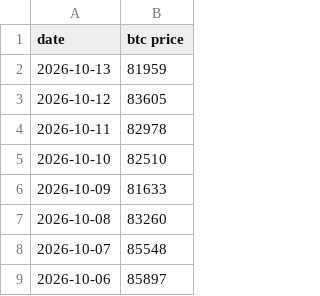
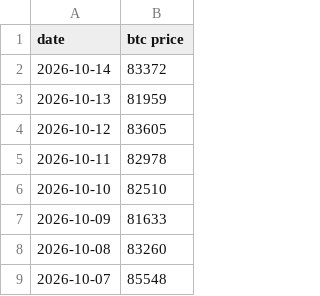
Before and after one commit to lovexw/btchao-mono, a CSV file: sites/ma/public/btc-price.csv, drawn as a sheet; only a part is shown; the shorter side is filled out with more unchanged rows.

```diff
--- a/sites/ma/public/btc-price.csv
+++ b/sites/ma/public/btc-price.csv
@@ -1,2 +1,3 @@
 date,btc price
+2026-10-14,83372
 2026-10-13,81959
```
